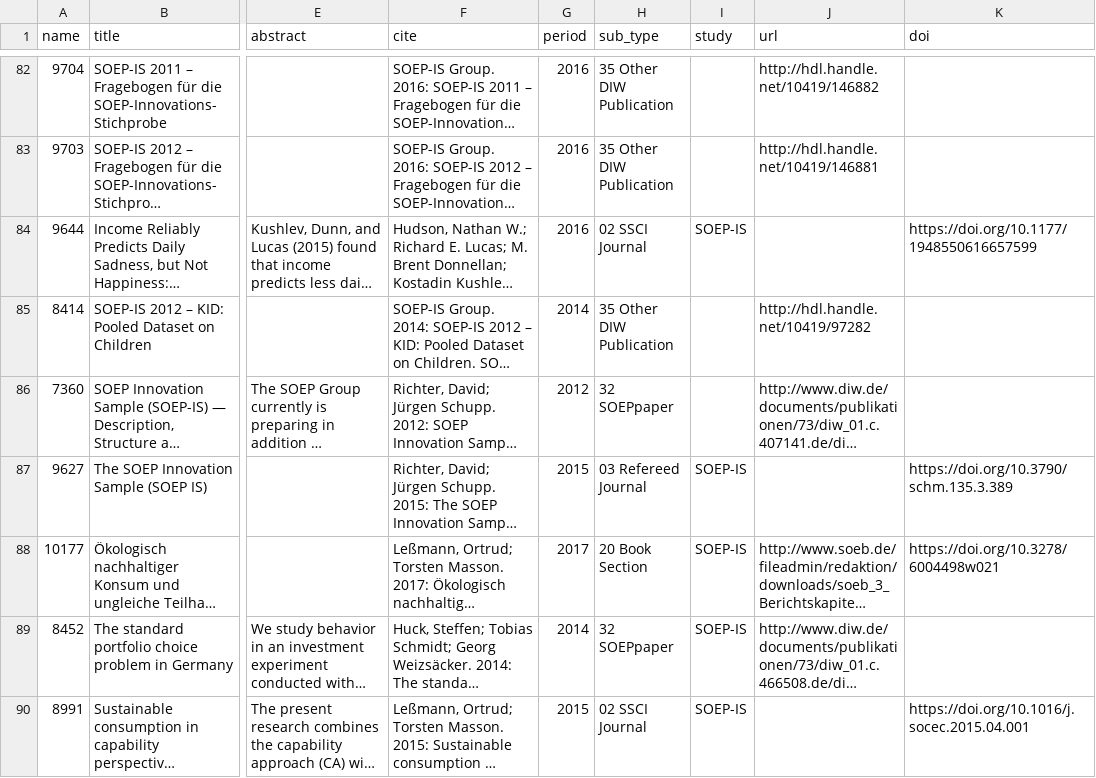
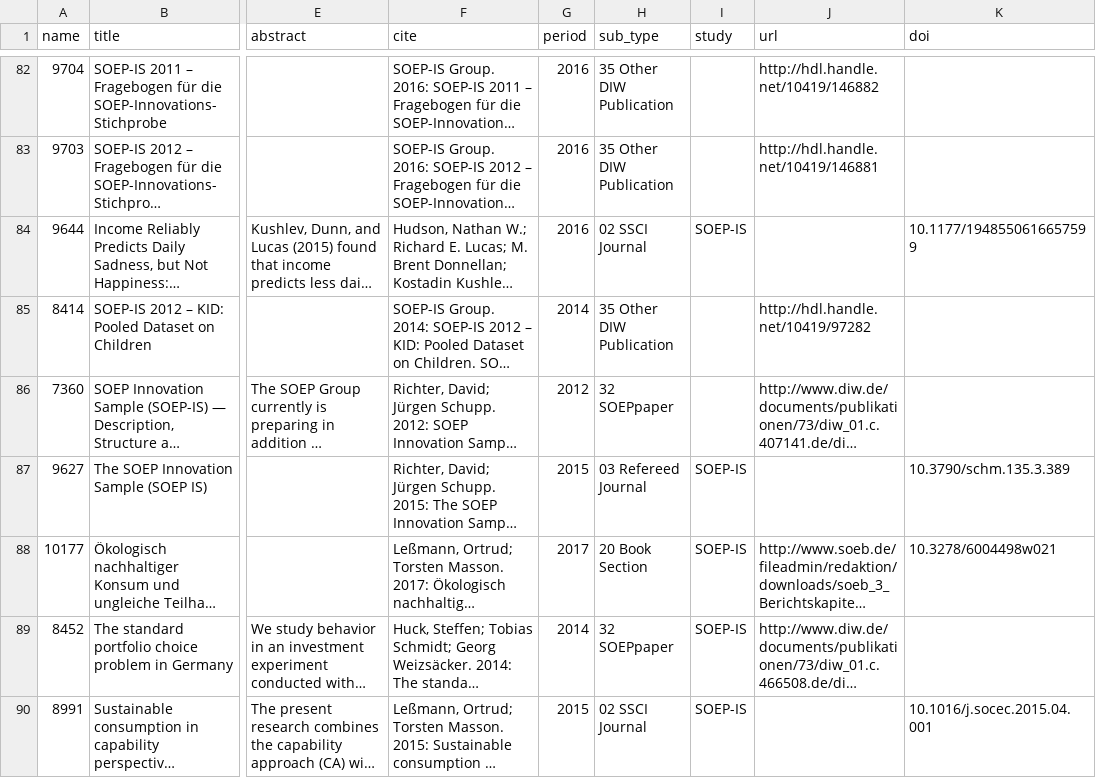
Before and after one commit to urahm/soep-is, a CSV file: metadata/publications.csv, drawn as a sheet; only a part is shown, gaps mark what is left out; long unchanged cells end in …; the diff covers the shown part only; the diff names each change by its address in the sheet, - before the commit and + after, or states it on an @@ line.

```diff
--- a/metadata/publications.csv
+++ b/metadata/publications.csv
-K84 (doi): https://doi.org/10.1177/1948550616657599
+K84 (doi): 10.1177/1948550616657599
-K87 (doi): https://doi.org/10.3790/schm.135.3.389
+K87 (doi): 10.3790/schm.135.3.389
-K88 (doi): https://doi.org/10.3278/6004498w021
+K88 (doi): 10.3278/6004498w021
-K90 (doi): https://doi.org/10.1016/j.socec.2015.04.001
+K90 (doi): 10.1016/j.socec.2015.04.001
```
Also changed, not shown: 17 edited cells elsewhere in this file.
